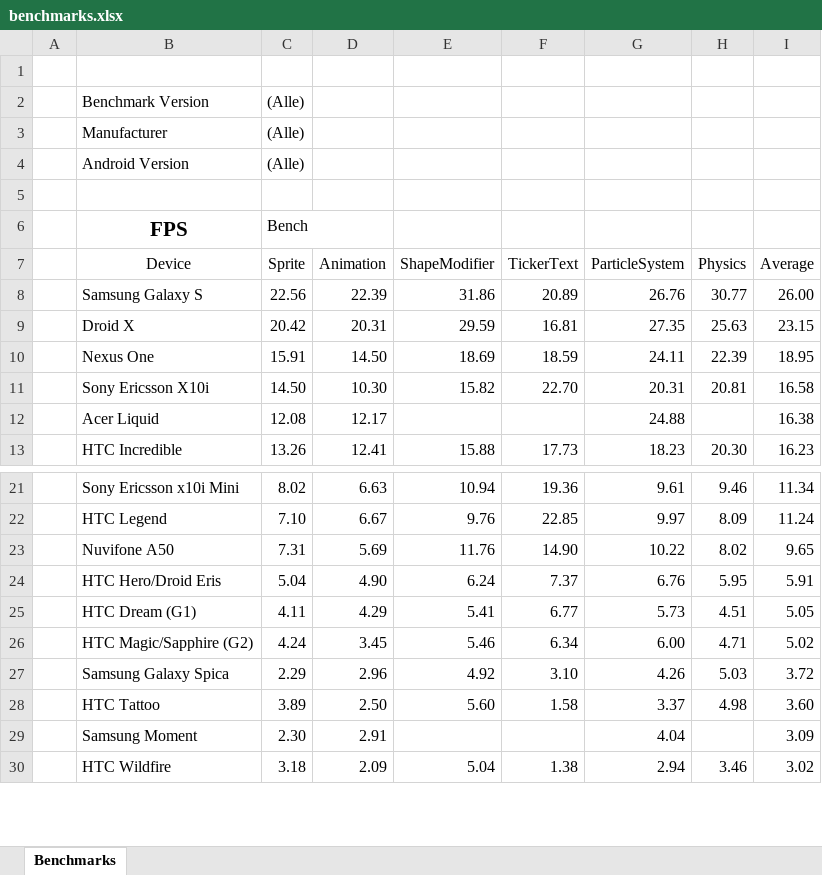
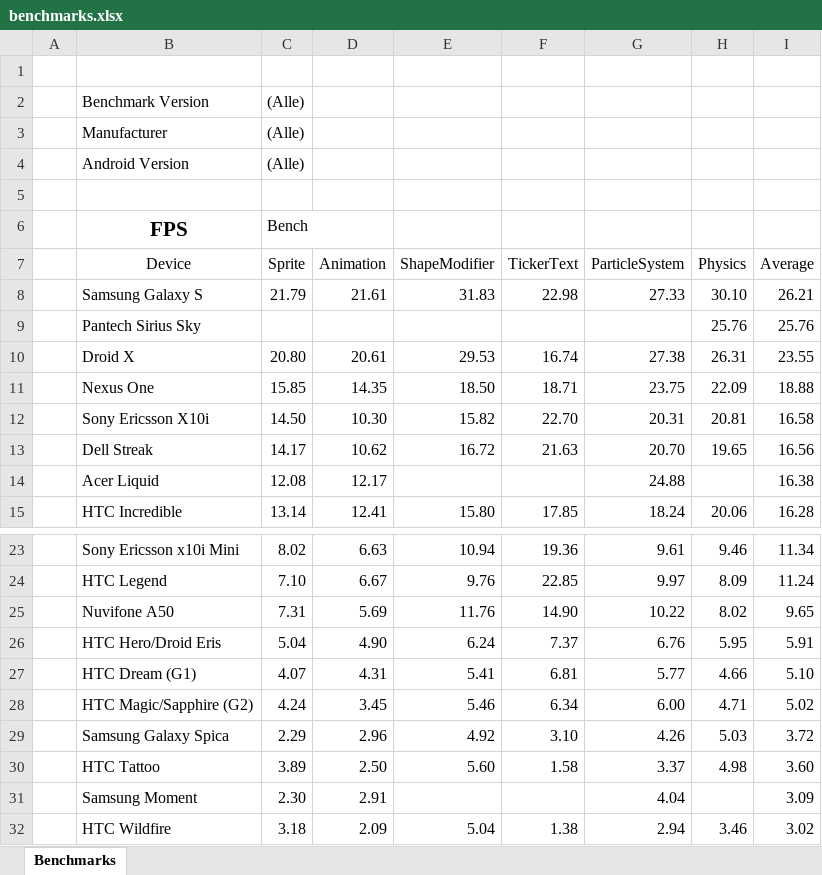
Before and after one commit to weimingtom/andengineexamples, an Excel workbook: doc/benchmarks.xlsx, sheet Benchmarks, drawn as a sheet; only a part is shown, gaps mark what is left out; values as stored, in another font and other column widths than the file's, no borders; charts and pictures and conditional formats not drawn; addresses are those after the commit; the diff covers the shown part only; the diff names each change by its address in the sheet, - before the commit and + after, or states it on an @@ line.

```diff
--- a/doc/benchmarks.xlsx (sheet Benchmarks)
+++ b/doc/benchmarks.xlsx (sheet Benchmarks)
-C8 (Sprite): 22.56
+C8 (Sprite): 21.79
-D8 (Animation): 22.39
+D8 (Animation): 21.61
-E8 (ShapeModifier): 31.86
+E8 (ShapeModifier): 31.83
-F8 (TickerText): 20.89
+F8 (TickerText): 22.98
-G8 (ParticleSystem): 26.76
+G8 (ParticleSystem): 27.33
-H8 (Physics): 30.77
+H8 (Physics): 30.10
-I8 (Average): 26.00
+I8 (Average): 26.21
+row 9:  | Pantech Sirius Sky |  |  |  |  |  | 25.76 | 25.76
-C10 (Sprite): 20.42
+C10 (Sprite): 20.80
-D10 (Animation): 20.31
+D10 (Animation): 20.61
-E10 (ShapeModifier): 29.59
+E10 (ShapeModifier): 29.53
-F10 (TickerText): 16.81
+F10 (TickerText): 16.74
-G10 (ParticleSystem): 27.35
+G10 (ParticleSystem): 27.38
-H10 (Physics): 25.63
+H10 (Physics): 26.31
-I10 (Average): 23.15
+I10 (Average): 23.55
-C11 (Sprite): 15.91
+C11 (Sprite): 15.85
-D11 (Animation): 14.50
+D11 (Animation): 14.35
-E11 (ShapeModifier): 18.69
+E11 (ShapeModifier): 18.50
-F11 (TickerText): 18.59
+F11 (TickerText): 18.71
-G11 (ParticleSystem): 24.11
+G11 (ParticleSystem): 23.75
-H11 (Physics): 22.39
+H11 (Physics): 22.09
-I11 (Average): 18.95
+I11 (Average): 18.88
+row 13:  | Dell Streak | 14.17 | 10.62 | 16.72 | 21.63 | 20.70 | 19.65 | 16.56
-C15 (Sprite): 13.26
+C15 (Sprite): 13.14
-E15 (ShapeModifier): 15.88
+E15 (ShapeModifier): 15.80
-F15 (TickerText): 17.73
+F15 (TickerText): 17.85
-G15 (ParticleSystem): 18.23
+G15 (ParticleSystem): 18.24
-H15 (Physics): 20.30
+H15 (Physics): 20.06
-I15 (Average): 16.23
+I15 (Average): 16.28
-C27 (Sprite): 4.11
+C27 (Sprite): 4.07
-D27 (Animation): 4.29
+D27 (Animation): 4.31
-F27 (TickerText): 6.77
+F27 (TickerText): 6.81
-G27 (ParticleSystem): 5.73
+G27 (ParticleSystem): 5.77
-H27 (Physics): 4.51
+H27 (Physics): 4.66
-I27 (Average): 5.05
+I27 (Average): 5.10
```
Also changed, not shown: 1 added row, 1 removed row and 27 edited cells elsewhere in this sheet, charts or pictures, 16 other files.
